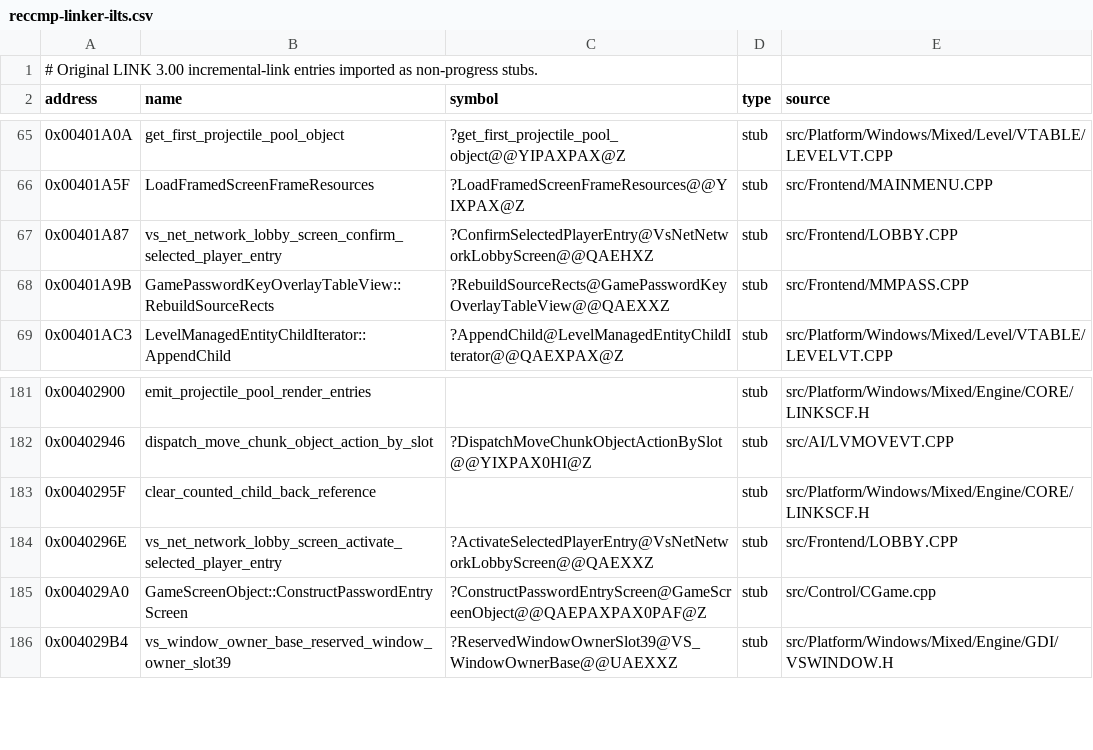
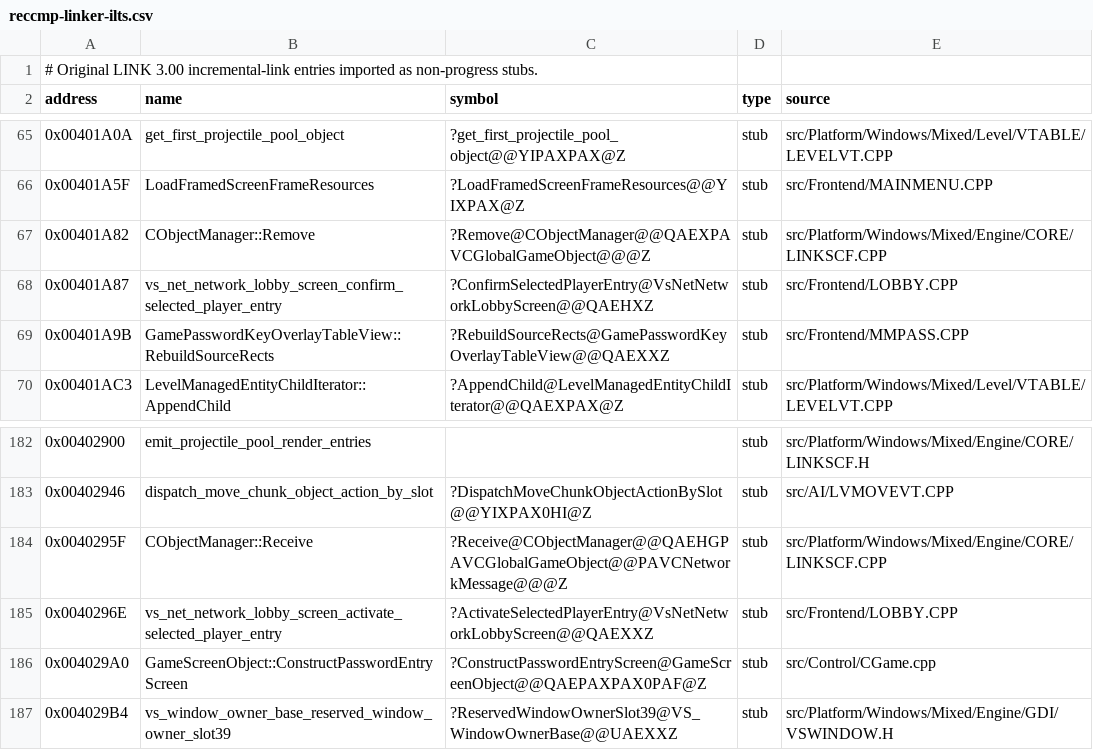
Before and after one commit to vonhoff/lemball-decomp, a CSV file: data/reccmp-linker-ilts.csv, drawn as a sheet; only a part is shown, gaps mark what is left out.

Commit message:
Restore object manager receive ownership

```diff
--- a/data/reccmp-linker-ilts.csv
+++ b/data/reccmp-linker-ilts.csv
@@ -66,2 +66,3 @@ address,name,symbol,type,source
 0x00401A5F,LoadFramedScreenFrameResources,?LoadFramedScreenFrameResources@@YIXPAX@Z,stub,src/Frontend/MAINMENU.CPP
+0x00401A82,CObjectManager::Remove,?Remove@CObjectManager@@QAEXPAVCGlobalGameObject@@@Z,stub,src/Platform/Windows/Mixed/Engine/CORE/LINKSCF.CPP
 0x00401A87,vs_net_network_lobby_screen_confirm_selected_player_entry,?ConfirmSelectedPlayerEntry@VsNetNetworkLobbyScreen@@QAEHXZ,stub,src/Frontend/LOBBY.CPP
@@ -182,3 +183,3 @@ address,name,symbol,type,source
 0x00402946,dispatch_move_chunk_object_action_by_slot,?DispatchMoveChunkObjectActionBySlot@@YIXPAX0HI@Z,stub,src/AI/LVMOVEVT.CPP
-0x0040295F,clear_counted_child_back_reference,,stub,src/Platform/Windows/Mixed/Engine/CORE/LINKSCF.H
+0x0040295F,CObjectManager::Receive,?Receive@CObjectManager@@QAEHGPAVCGlobalGameObject@@PAVCNetworkMessage@@@Z,stub,src/Platform/Windows/Mixed/Engine/CORE/LINKSCF.CPP
 0x0040296E,vs_net_network_lobby_screen_activate_selected_player_entry,?ActivateSelectedPlayerEntry@VsNetNetworkLobbyScreen@@QAEXXZ,stub,src/Frontend/LOBBY.CPP
```
Also changed, not shown: data/macintosh-symbol-coverage.csv, 3 other files.
